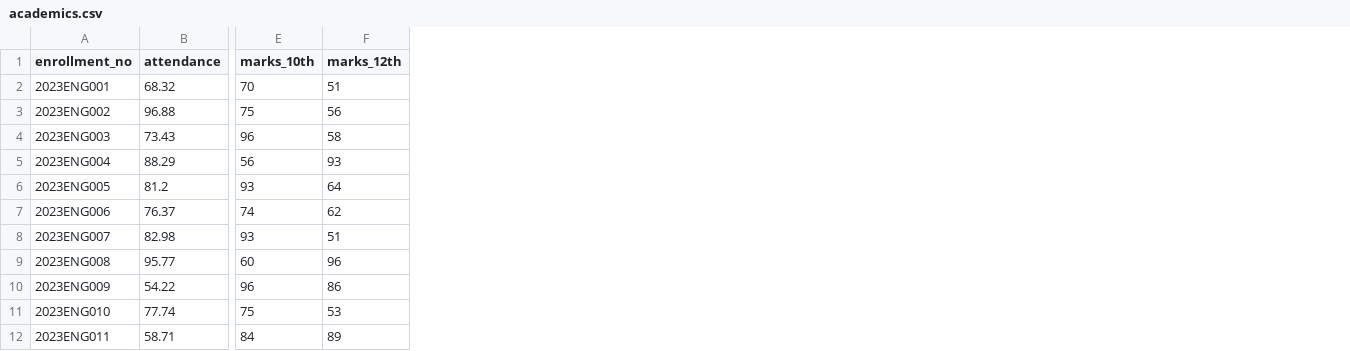
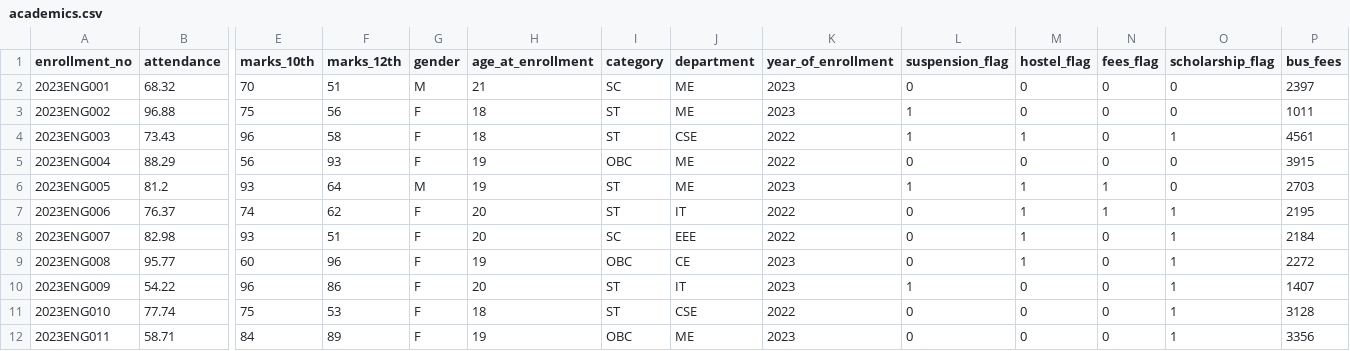
Before and after one commit to Nandini-76/Aarohan-SIH, a CSV file: backend/distributed-data/academics.csv, drawn as a sheet; only a part is shown, gaps mark what is left out; the diff names each change by its address in the sheet, - before the commit and + after, or states it on an @@ line.

```diff
--- a/backend/distributed-data/academics.csv
+++ b/backend/distributed-data/academics.csv
+column G (gender), rows 2-12: M | F | F | F | M | F | F | F | F | F | F
+column H (age_at_enrollment), rows 2-12: 21 | 18 | 18 | 19 | 19 | 20 | 20 | 19 | 20 | 18 | 19
+column I (category), rows 2-12: SC | ST | ST | OBC | ST | ST | SC | OBC | ST | ST | OBC
+column J (department), rows 2-12: ME | ME | CSE | ME | ME | IT | EEE | CE | IT | CSE | ME
+column K (year_of_enrollment), rows 2-12: 2023 | 2023 | 2022 | 2022 | 2023 | 2022 | 2022 | 2023 | 2023 | 2022 | 2023
+column L (suspension_flag), rows 2-12: 0 | 1 | 1 | 0 | 1 | 0 | 0 | 0 | 1 | 0 | 0
+column M (hostel_flag), rows 2-12: 0 | 0 | 1 | 0 | 1 | 1 | 1 | 1 | 0 | 0 | 0
+column N (fees_flag), rows 2-12: 0 | 0 | 0 | 0 | 1 | 1 | 0 | 0 | 0 | 0 | 0
+column O (scholarship_flag), rows 2-12: 0 | 0 | 1 | 0 | 0 | 1 | 1 | 1 | 1 | 1 | 1
+column P (bus_fees), rows 2-12: 2397 | 1011 | 4561 | 3915 | 2703 | 2195 | 2184 | 2272 | 1407 | 3128 | 3356
```
Also changed, not shown: backend/app/data/merged_dataset.csv, backend/app/data/merged_with_predictions.csv, 28 other files.
